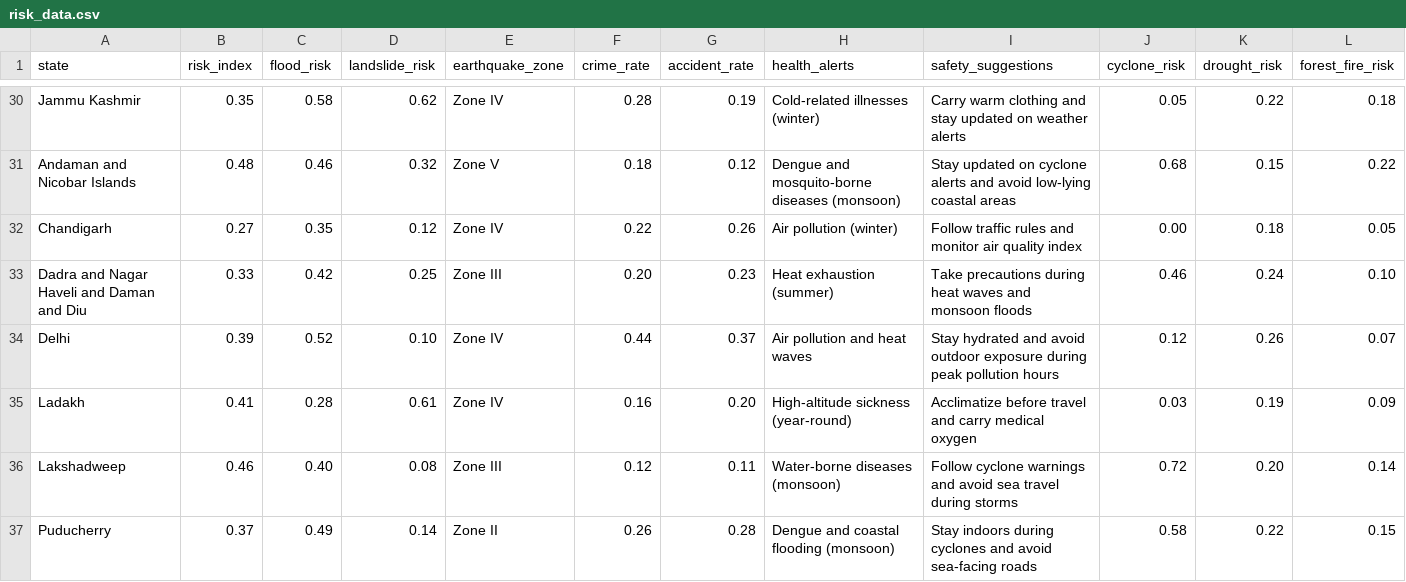
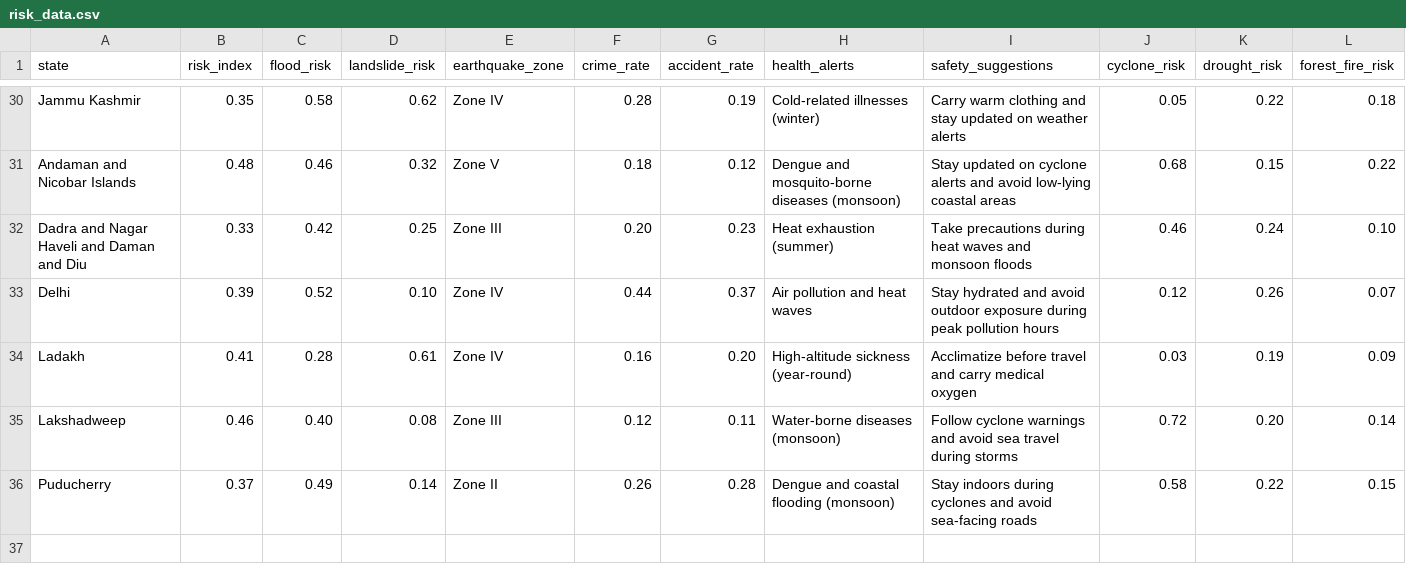
Before and after one commit to prerana28md/MinorProjectC21, a CSV file: Backend/data/risk_data.csv, drawn as a sheet; only a part is shown, gaps mark what is left out; rows hold the shown columns only; the diff names each change by its address in the sheet, - before the commit and + after, or states it on an @@ line.

```diff
--- a/Backend/data/risk_data.csv
+++ b/Backend/data/risk_data.csv
-row 32: Chandigarh | 0.27 | 0.35 | 0.12 | Zone IV | 0.22 | 0.26 | Air pollution (winter) | Follow traffic rules and monitor air quality index | 0.00 | 0.18 | 0.05
```
Also changed, not shown: Backend/data/states_complete.csv, 2 other files.
